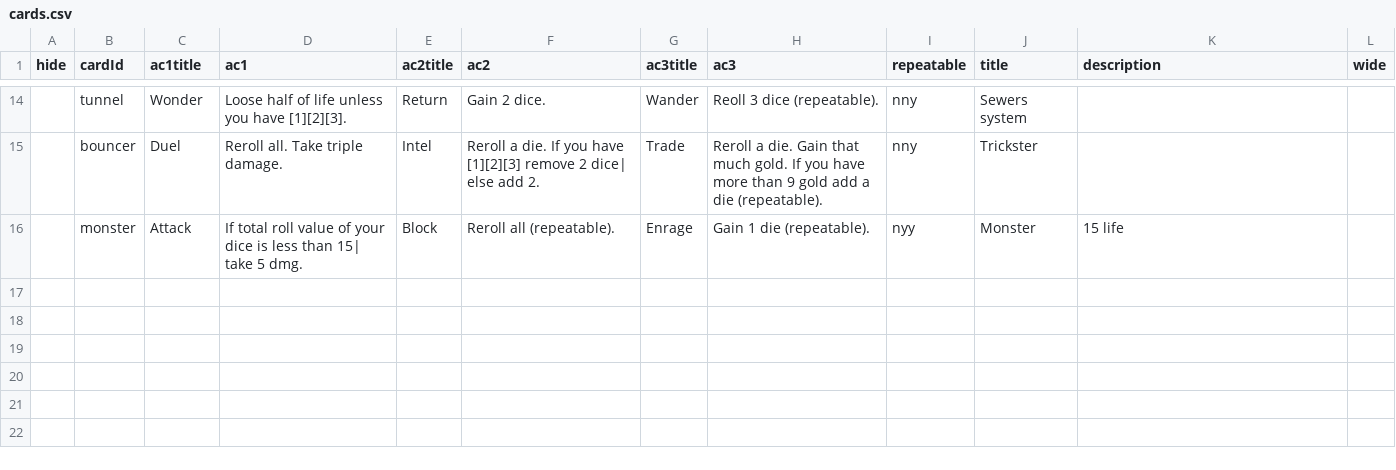
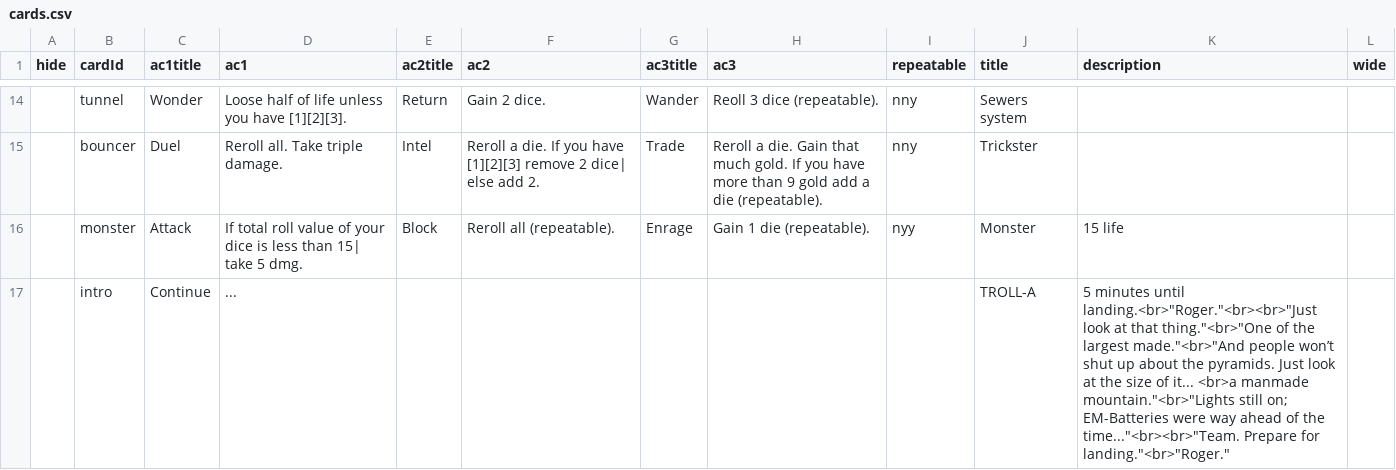
Before and after one commit to ormach/TROLL-A, a CSV file: data/cards.csv, drawn as a sheet; only a part is shown, gaps mark what is left out; the diff names each change by its address in the sheet, - before the commit and + after, or states it on an @@ line.

Commit message:
update main.css, cards.csv, cards.js and main.js

```diff
--- a/data/cards.csv
+++ b/data/cards.csv
+row 17:  | intro | Continue | ... |  |  |  |  |  | TROLL-A | 5 minutes until landing.<br>"Roger."<br><br>"Just look at that thing."<br>"One of the largest made."<br>"And people won’t shut up about the pyramids. Just look at the size of it... <br>a manmade mountain."<br>"Lights still on; EM-Batteries were way ahead of the time..."<br><br>"Team. Prepare for landing."<br>"Roger."
```
Also changed, not shown: 3 other files.
